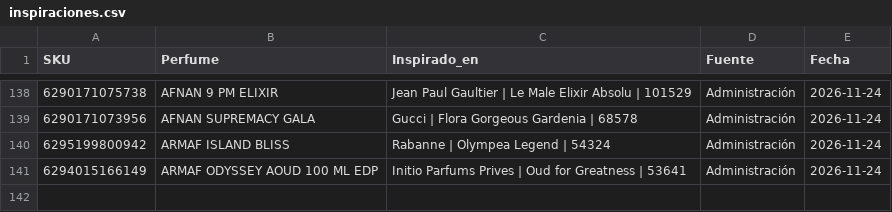
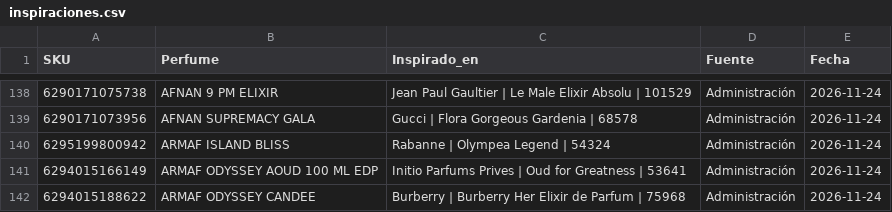
Before and after one commit to julietagonzalezmarin/perfuma-app, a CSV file: inspiraciones.csv, drawn as a sheet; only a part is shown, gaps mark what is left out.

Commit message:
Dupes: 141 perfumes con su original registrado

```diff
--- a/inspiraciones.csv
+++ b/inspiraciones.csv
@@ -141 +141,2 @@ SKU,Perfume,Inspirado_en,Fuente,Fecha
 6294015166149,ARMAF ODYSSEY AOUD 100 ML EDP,Initio Parfums Prives | Oud for Greatness | 53641,Administración,2026-11-24
+6294015188622,ARMAF ODYSSEY CANDEE,Burberry | Burberry Her Elixir de Parfum | 75968,Administración,2026-11-24
```
